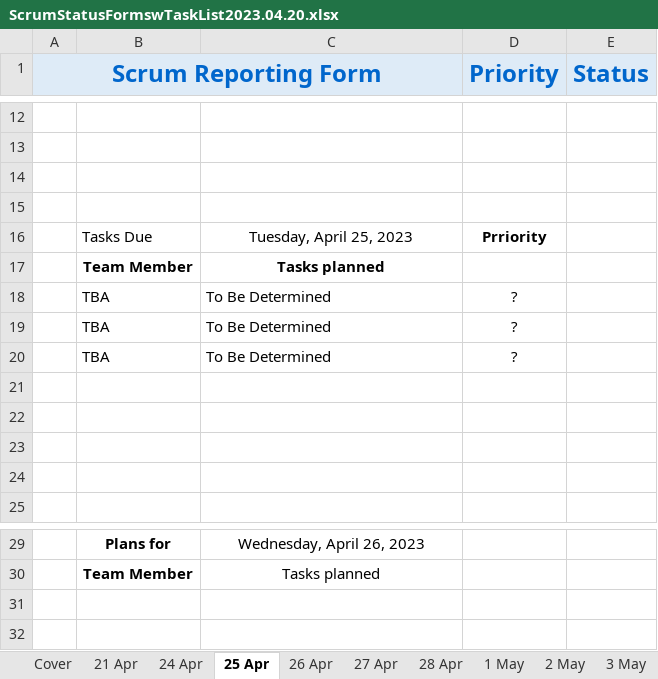
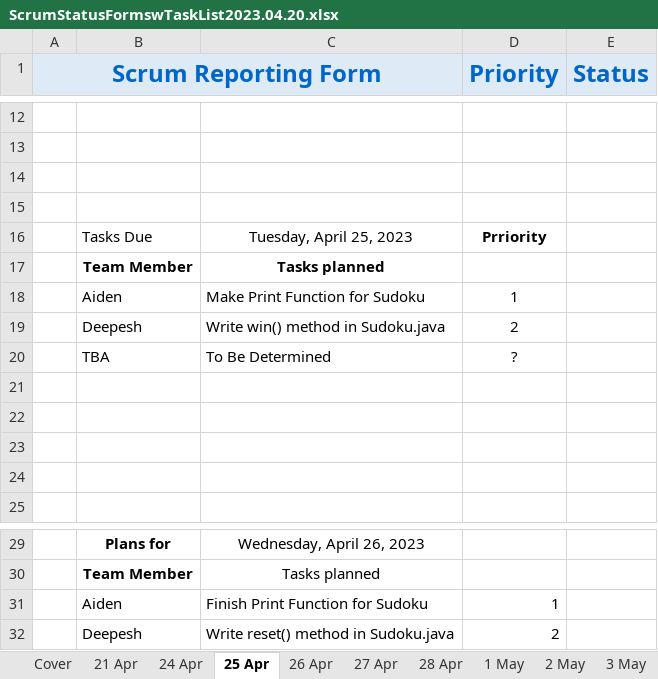
Before and after one commit to BudgetCoffeeCat/Sudoku, an Excel workbook: ScrumStatusFormswTaskList2023.04.20.xlsx, sheet 25 Apr, drawn as a sheet; only a part is shown, gaps mark what is left out; values as stored, in another font and other column widths than the file's, no borders; removed rows and columns are numbered as before the commit, all else as after; the diff names each change by its address in the sheet, - before the commit and + after, or states it on an @@ line.

Commit message:
Uploading Scrum Report 4/24.

```diff
--- a/ScrumStatusFormswTaskList2023.04.20.xlsx (sheet 25 Apr)
+++ b/ScrumStatusFormswTaskList2023.04.20.xlsx (sheet 25 Apr)
-row 18:  | TBA | To Be Determined | ?
-row 19:  | TBA | To Be Determined | ?
+row 18:  | Aiden | Make Print Function for Sudoku | 1
+row 19:  | Deepesh | Write win() method in Sudoku.java | 2
+row 31:  | Aiden | Finish Print Function for Sudoku | 1
+row 32:  | Deepesh | Write reset() method in Sudoku.java | 2
```
Also changed, not shown: sheet 24 Apr, 4 other files.
